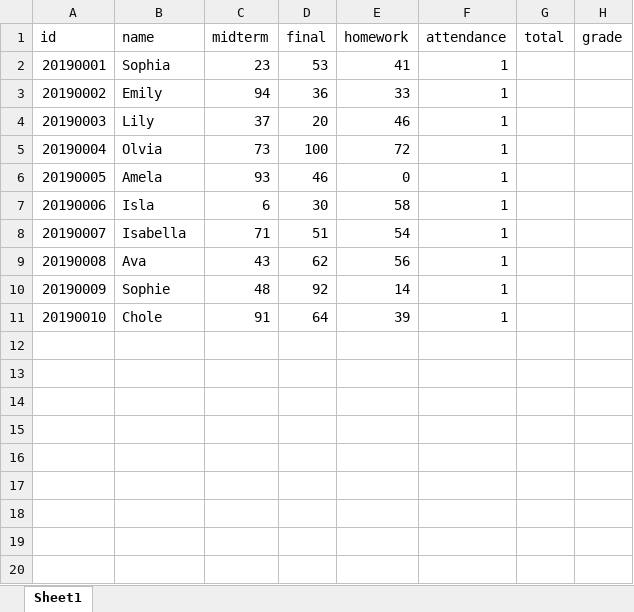
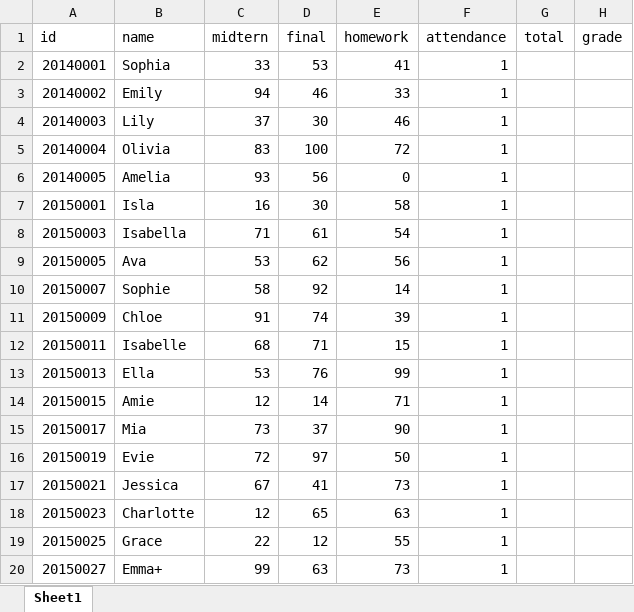
Before and after one commit to haaaein/BigData-Processing, an Excel workbook: hw2/student.xlsx, sheet Sheet1, drawn as a sheet; only a part is shown; values as stored, in another font and other column widths than the file's, no borders; the diff covers the shown part only; the diff names each change by its address in the sheet, - before the commit and + after, or states it on an @@ line.

```diff
--- a/hw2/student.xlsx (sheet Sheet1)
+++ b/hw2/student.xlsx (sheet Sheet1)
-C1: midterm
+C1: midtern
-A2 (id): 20190001
+A2 (id): 20140001
-C2 (midtern): 23
+C2 (midtern): 33
-A3 (id): 20190002
+A3 (id): 20140002
-D3 (final): 36
+D3 (final): 46
-A4 (id): 20190003
+A4 (id): 20140003
-D4 (final): 20
+D4 (final): 30
-A5 (id): 20190004
+A5 (id): 20140004
-B5 (name): Olvia
+B5 (name): Olivia
-C5 (midtern): 73
+C5 (midtern): 83
-A6 (id): 20190005
+A6 (id): 20140005
-B6 (name): Amela
+B6 (name): Amelia
-D6 (final): 46
+D6 (final): 56
-A7 (id): 20190006
+A7 (id): 20150001
-C7 (midtern): 6
+C7 (midtern): 16
-A8 (id): 20190007
+A8 (id): 20150003
-D8 (final): 51
+D8 (final): 61
-A9 (id): 20190008
+A9 (id): 20150005
-C9 (midtern): 43
+C9 (midtern): 53
-A10 (id): 20190009
+A10 (id): 20150007
-C10 (midtern): 48
+C10 (midtern): 58
-A11 (id): 20190010
+A11 (id): 20150009
-B11 (name): Chole
+B11 (name): Chloe
-D11 (final): 64
+D11 (final): 74
+row 12: 20150011 | Isabelle | 68 | 71 | 15 | 1
+row 13: 20150013 | Ella | 53 | 76 | 99 | 1
+row 14: 20150015 | Amie | 12 | 14 | 71 | 1
+row 15: 20150017 | Mia | 73 | 37 | 90 | 1
+row 16: 20150019 | Evie | 72 | 97 | 50 | 1
+row 17: 20150021 | Jessica | 67 | 41 | 73 | 1
+row 18: 20150023 | Charlotte | 12 | 65 | 63 | 1
+row 19: 20150025 | Grace | 22 | 12 | 55 | 1
+row 20: 20150027 | Emma+ | 99 | 63 | 73 | 1
```
Also changed, not shown: 55 added rows elsewhere in this sheet, 3 other files.
